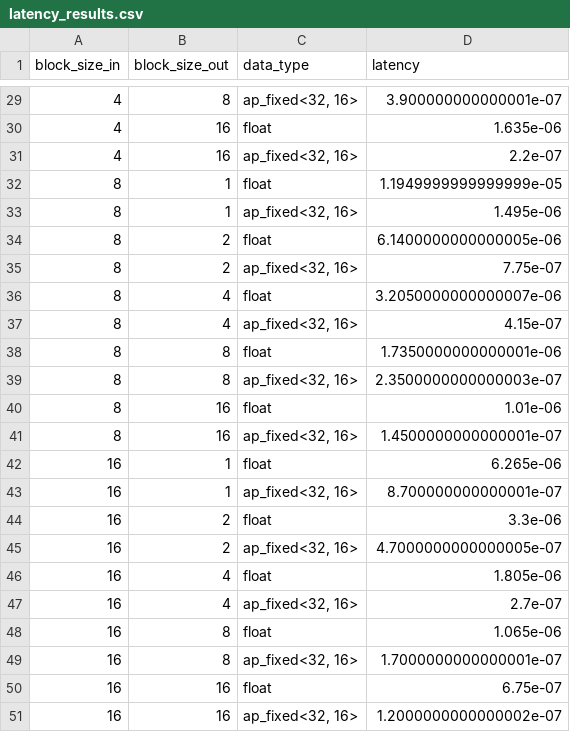
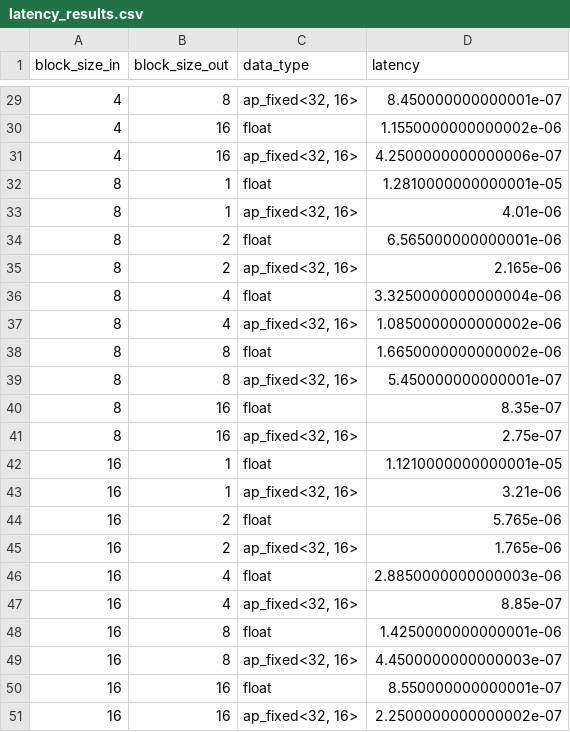
Before and after one commit to stefanpie/synth-scaffold, a CSV file: demos/mm_dse/latency_results.csv, drawn as a sheet; only a part is shown, gaps mark what is left out; the diff covers the shown part only.

```diff
--- a/demos/mm_dse/latency_results.csv
+++ b/demos/mm_dse/latency_results.csv
@@ -29,23 +29,23 @@ block_size_in,block_size_out,data_type,latency
-4,8,"ap_fixed<32, 16>",3.900000000000001e-07
-4,16,float,1.635e-06
-4,16,"ap_fixed<32, 16>",2.2e-07
-8,1,float,1.1949999999999999e-05
-8,1,"ap_fixed<32, 16>",1.495e-06
-8,2,float,6.1400000000000005e-06
-8,2,"ap_fixed<32, 16>",7.75e-07
-8,4,float,3.2050000000000007e-06
-8,4,"ap_fixed<32, 16>",4.15e-07
-8,8,float,1.7350000000000001e-06
-8,8,"ap_fixed<32, 16>",2.3500000000000003e-07
-8,16,float,1.01e-06
-8,16,"ap_fixed<32, 16>",1.4500000000000001e-07
-16,1,float,6.265e-06
-16,1,"ap_fixed<32, 16>",8.700000000000001e-07
-16,2,float,3.3e-06
-16,2,"ap_fixed<32, 16>",4.7000000000000005e-07
-16,4,float,1.805e-06
-16,4,"ap_fixed<32, 16>",2.7e-07
-16,8,float,1.065e-06
-16,8,"ap_fixed<32, 16>",1.7000000000000001e-07
-16,16,float,6.75e-07
-16,16,"ap_fixed<32, 16>",1.2000000000000002e-07
+4,8,"ap_fixed<32, 16>",8.450000000000001e-07
+4,16,float,1.1550000000000002e-06
+4,16,"ap_fixed<32, 16>",4.2500000000000006e-07
+8,1,float,1.2810000000000001e-05
+8,1,"ap_fixed<32, 16>",4.01e-06
+8,2,float,6.565000000000001e-06
+8,2,"ap_fixed<32, 16>",2.165e-06
+8,4,float,3.3250000000000004e-06
+8,4,"ap_fixed<32, 16>",1.0850000000000002e-06
+8,8,float,1.6650000000000002e-06
+8,8,"ap_fixed<32, 16>",5.450000000000001e-07
+8,16,float,8.35e-07
+8,16,"ap_fixed<32, 16>",2.75e-07
+16,1,float,1.1210000000000001e-05
+16,1,"ap_fixed<32, 16>",3.21e-06
+16,2,float,5.765e-06
+16,2,"ap_fixed<32, 16>",1.765e-06
+16,4,float,2.8850000000000003e-06
+16,4,"ap_fixed<32, 16>",8.85e-07
+16,8,float,1.4250000000000001e-06
+16,8,"ap_fixed<32, 16>",4.4500000000000003e-07
+16,16,float,8.550000000000001e-07
+16,16,"ap_fixed<32, 16>",2.2500000000000002e-07
```
Also changed, not shown: 27 edited cells elsewhere in this file, 11 other files.
